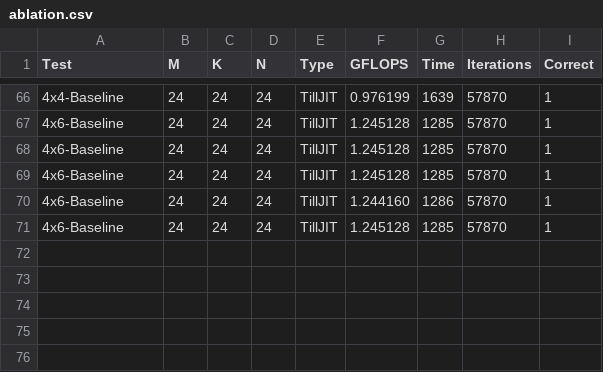
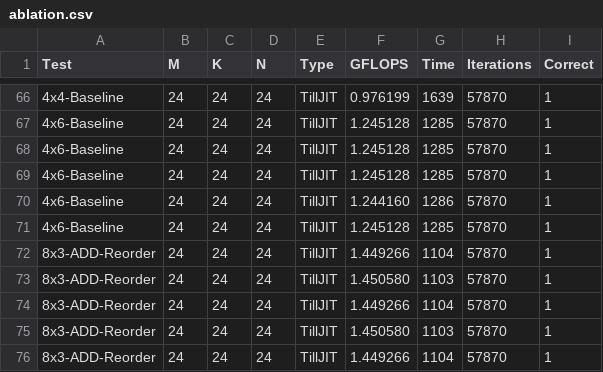
Before and after one commit to 01ill/e7-appkit-lab, a CSV file: results/jit/ablation.csv, drawn as a sheet; only a part is shown, gaps mark what is left out; the diff names each change by its address in the sheet, - before the commit and + after, or states it on an @@ line.

Commit message:
Performance Improvements: - Remove DLS/LE if not needed - reorder k-loop add instruction to reduce mve stall - reorder vldr instructions to maximize distance between ldr instruction - reorder vfma instruction in 4x6 microkernel to maximize mve overlap

```diff
--- a/results/jit/ablation.csv
+++ b/results/jit/ablation.csv
+row 72: 8x3-ADD-Reorder | 24 | 24 | 24 | TillJIT | 1.449266 | 1104 | 57870 | 1
+row 73: 8x3-ADD-Reorder | 24 | 24 | 24 | TillJIT | 1.450580 | 1103 | 57870 | 1
+row 74: 8x3-ADD-Reorder | 24 | 24 | 24 | TillJIT | 1.449266 | 1104 | 57870 | 1
+row 75: 8x3-ADD-Reorder | 24 | 24 | 24 | TillJIT | 1.450580 | 1103 | 57870 | 1
+row 76: 8x3-ADD-Reorder | 24 | 24 | 24 | TillJIT | 1.449266 | 1104 | 57870 | 1
```
Also changed, not shown: results/jit/gemm_growing_k.csv, results/jit/gemm_growing_m.csv, 5 other files.
